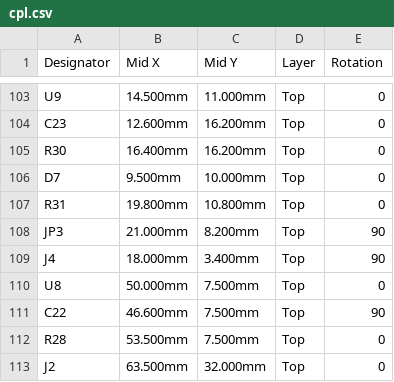
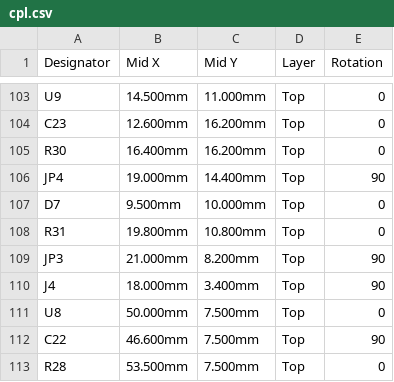
Before and after one commit to abransitonena-blip/digital-clock-timezones, a CSV file: hardware/cubo-led-modular/placa-control-v3/cpl.csv, drawn as a sheet; only a part is shown, gaps mark what is left out; the shorter side is filled out with more unchanged rows; the diff names each change by its address in the sheet, - before the commit and + after, or states it on an @@ line.

```diff
--- a/hardware/cubo-led-modular/placa-control-v3/cpl.csv
+++ b/hardware/cubo-led-modular/placa-control-v3/cpl.csv
+row 106: JP4 | 19.000mm | 14.400mm | Top | 90
```
Also changed, not shown: hardware/cubo-led-modular/placa-control-v3/bom.csv, public/docs/bom_v3.csv, 49 other files.
